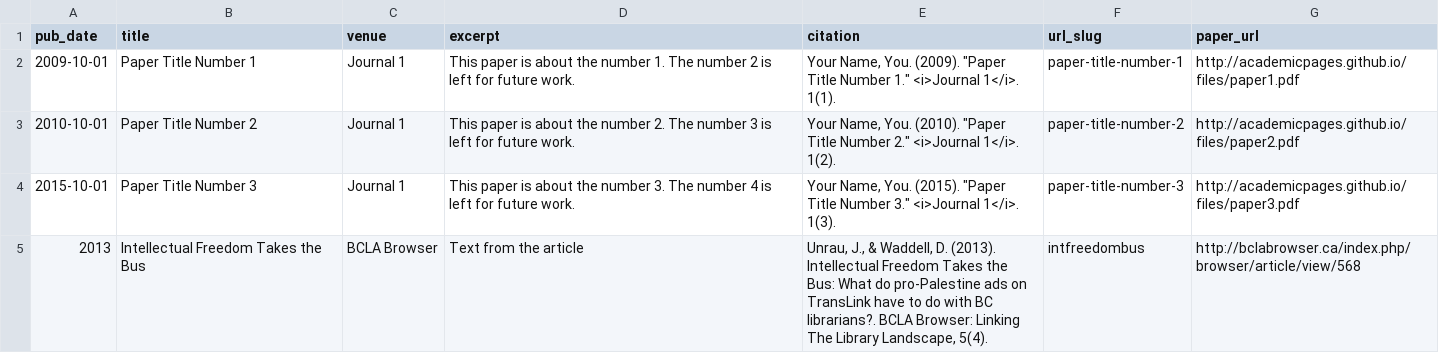
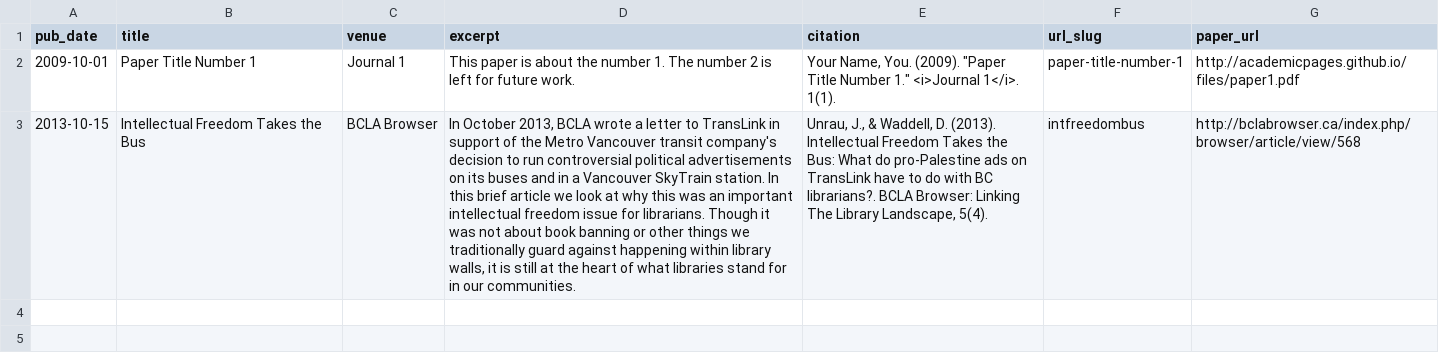
Before and after one commit to jju/academicpages, a TSV file: markdown_generator/publications.tsv, drawn as a sheet; removed rows and columns are numbered as before the commit, all else as after; the diff names each change by its address in the sheet, - before the commit and + after, or states it on an @@ line.

Commit message:
Update publications.tsv

```diff
--- a/markdown_generator/publications.tsv
+++ b/markdown_generator/publications.tsv
-row 3: 2010-10-01 | Paper Title Number 2 | Journal 1 | This paper is about the number 2. The number 3 is left for future work. | Your Name, You. (2010). "Paper Title Number 2." <i>Journal 1</i>. 1(2). | paper-title-number-2 | http://academicpages.github.io/files/paper2.pdf
-row 4: 2015-10-01 | Paper Title Number 3 | Journal 1 | This paper is about the number 3. The number 4 is left for future work. | Your Name, You. (2015). "Paper Title Number 3." <i>Journal 1</i>. 1(3). | paper-title-number-3 | http://academicpages.github.io/files/paper3.pdf
-A3 (pub_date): 2013
+A3 (pub_date): 2013-10-15
-D3 (excerpt): Text from the article
+D3 (excerpt): In October 2013, BCLA wrote a letter to TransLink in support of the Metro Vancouver transit company's decision to run controversial political advertisements on its buses and in a Vancouver SkyTrain station. In this brief article we look at why this was an important intellectual freedom issue for librarians. Though it was not about book banning or other things we traditionally guard against happening within library walls, it is still at the heart of what libraries stand for in our communities.
```
